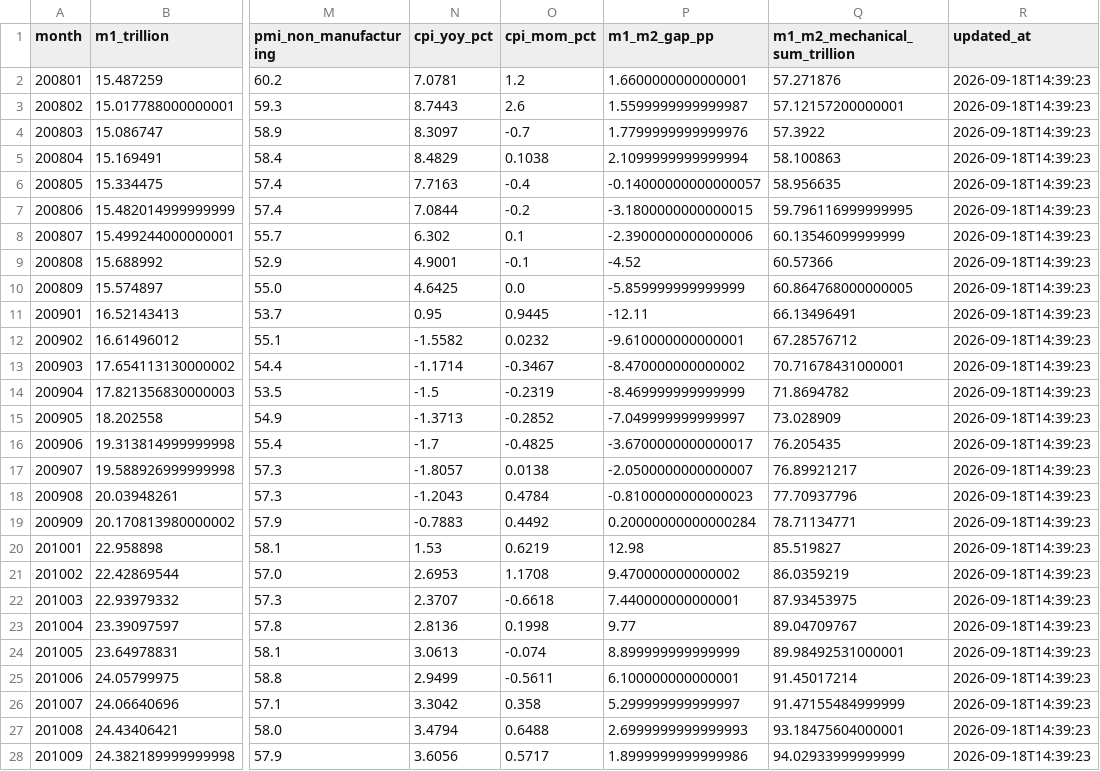
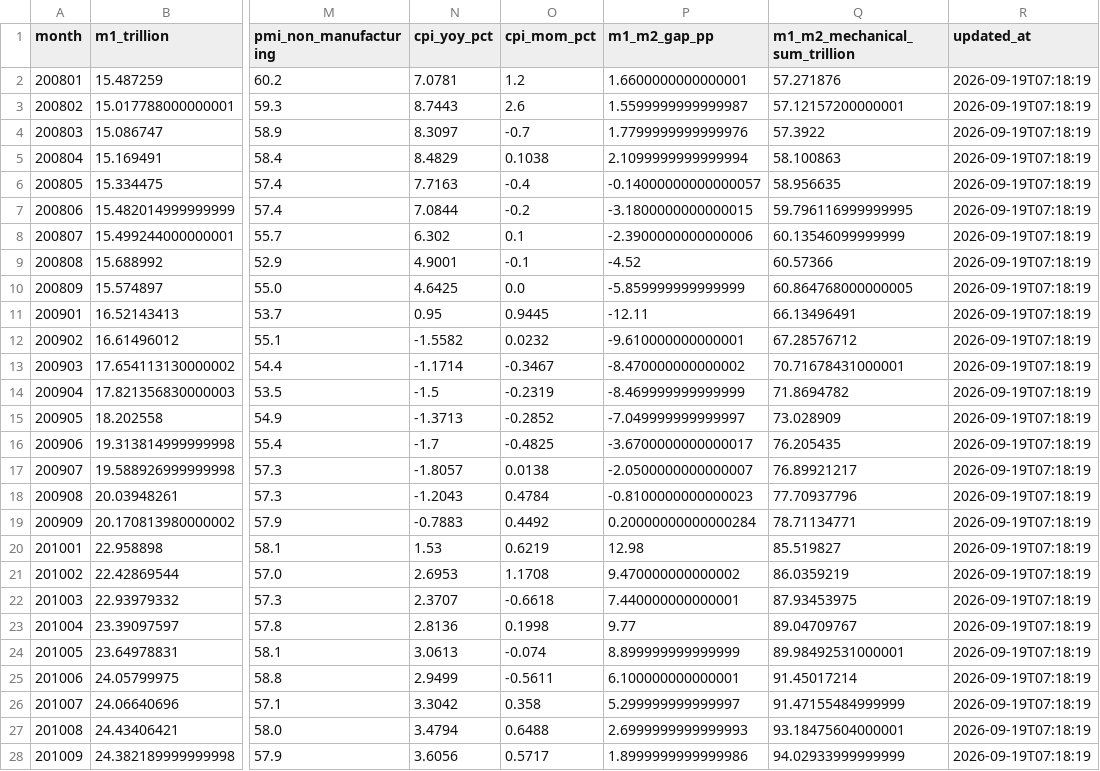
Before and after one commit to littlepeachh/macroscope-dashboard-v6, a CSV file: data/macro.csv, drawn as a sheet; only a part is shown, gaps mark what is left out; the diff covers the shown part only; the diff names each change by its address in the sheet, - before the commit and + after, or states it on an @@ line.

```diff
--- a/data/macro.csv
+++ b/data/macro.csv
-R2:R28 (updated_at): 2026-09-18T14:39:23
+R2:R28 (updated_at): 2026-09-19T07:18:19
```
Also changed, not shown: 143 edited cells elsewhere in this file, 2 other files.
